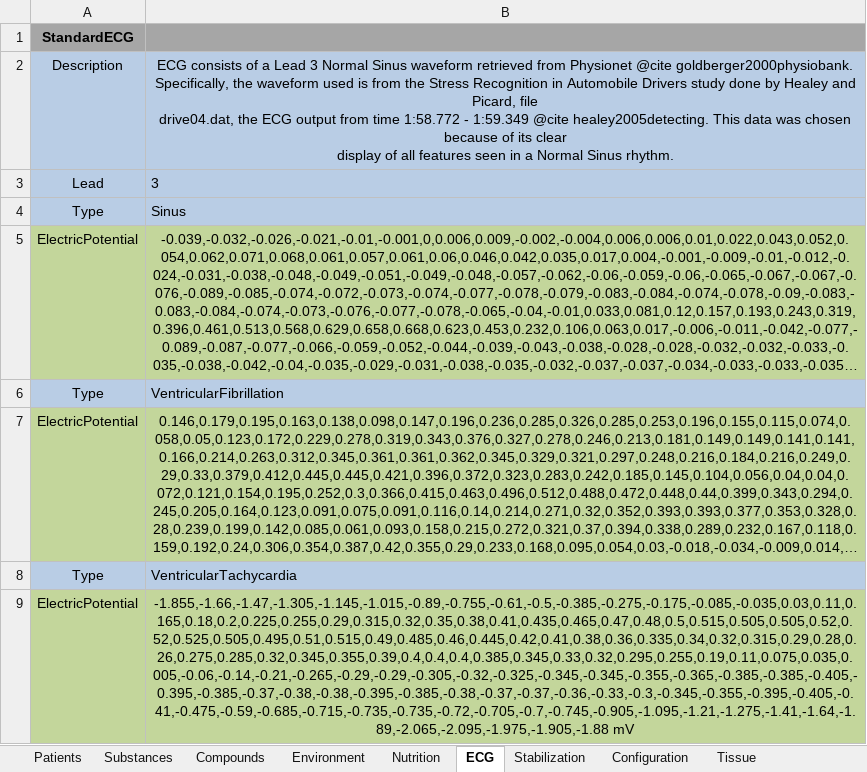
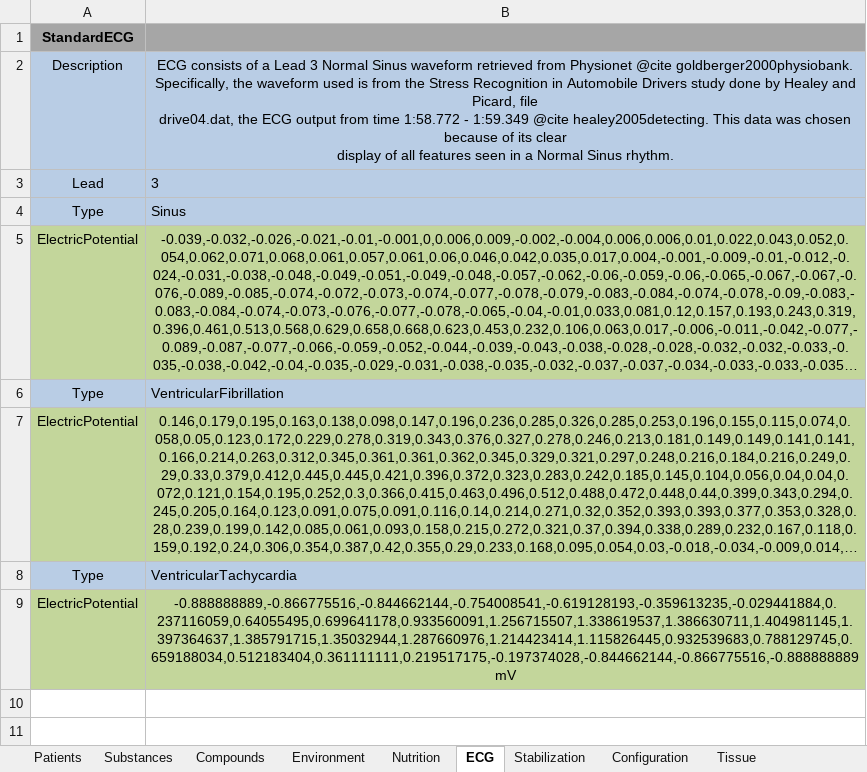
Before and after one commit to shawnhuyiwen/pulse, an Excel workbook: data/Data.xlsx, sheet ECG, drawn as a sheet; long unchanged cells end in …; values as stored, in another font and other column widths than the file's, no borders; the diff names each change by its address in the sheet, - before the commit and + after, or states it on an @@ line.

Commit message:
Update vtach We need to have uniform sampling for ECG waveforms

```diff
--- a/data/Data.xlsx (sheet ECG)
+++ b/data/Data.xlsx (sheet ECG)
-B9: -1.855,-1.66,-1.47,-1.305,-1.145,-1.015,-0.89,-0.755,-0.61,-0.5,-0.385,-0.275,-0.175,-0.085,-0.035,0.03,0.11,0.165,0.18,0.2,0.225,0.255,0.29,0.315,0.32,0.35,0.38,0.41,0.435,0.465,0.47,0.48,0.5,0.515,0.505,0.505,0.52,0.52,0.525,0.505,0.495,0.51,0.515,0.49,0.485,0.46,0.445,0.42,0.41,0.38,0.36,0.335,0.34,0.32,0.315,0.29,0.28,0.26,0.275,0.285,0.32,0.345,0.355,0.39,0.4,0.4,0.4,0.385,0.345,0.33,0.32,0.295,0.255,0.19,0.11,0.075,0.035,0.005,-0.06,-0.14,-0.21,-0.265,-0.29,-0.29,-0.305,-0.32,-0.325,-0.345,-0.345,-0.355,-0.365,-0.385,-0.385,-0.405,-0.395,-0.385,-0.37,-0.38,-0.38,-0.395,-0.385,-0.38,-0.37,-0.37,-0.36,-0.33,-0.3,-0.345,-0.355,-0.395,-0.405,-0.41,-0.475,-0.59,-0.685,-0.715,-0.735,-0.735,-0.72,-0.705,-0.7,-0.745,-0.905,-1.095,-1.21,-1.275,-1.41,-1.64,-1.89,-2.065,-2.095,-1.975,-1.905,-1.88 mV
+B9: -0.888888889,-0.866775516,-0.844662144,-0.754008541,-0.619128193,-0.359613235,-0.029441884,0.237116059,0.64055495,0.699641178,0.933560091,1.256715507,1.338619537,1.386630711,1.404981145,1.397364637,1.385791715,1.35032944,1.287660976,1.214423414,1.115826445,0.932539683,0.788129745,0.659188034,0.512183404,0.361111111,0.219517175,-0.197374028,-0.844662144,-0.866775516,-0.888888889 mV
```
